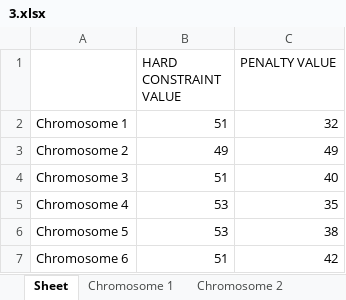
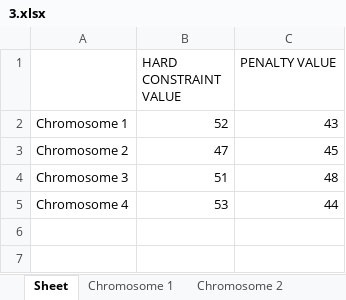
Before and after one commit to christabel-acquaye/Time_Table_Project, an Excel workbook: data/archives/3.xlsx, sheet Sheet, drawn as a sheet; values as stored, in another font and other column widths than the file's, no borders; the diff names each change by its address in the sheet, - before the commit and + after, or states it on an @@ line.

```diff
--- a/data/archives/3.xlsx (sheet Sheet)
+++ b/data/archives/3.xlsx (sheet Sheet)
-B2 (HARD CONSTRAINT VALUE): 51
+B2 (HARD CONSTRAINT VALUE): 52
-C2 (PENALTY VALUE): 32
+C2 (PENALTY VALUE): 43
-B3 (HARD CONSTRAINT VALUE): 49
+B3 (HARD CONSTRAINT VALUE): 47
-C3 (PENALTY VALUE): 49
+C3 (PENALTY VALUE): 45
-C4 (PENALTY VALUE): 40
+C4 (PENALTY VALUE): 48
-C5 (PENALTY VALUE): 35
+C5 (PENALTY VALUE): 44
-row 6: Chromosome 5 | 53 | 38
-row 7: Chromosome 6 | 51 | 42
```
Also changed, not shown: sheet Chromosome 2, sheet Chromosome 3, sheet Chromosome 4, sheet Chromosome 1, other sheet tabs, data/archives/1.xlsx, data/archives/10.xlsx, 14 other files.
